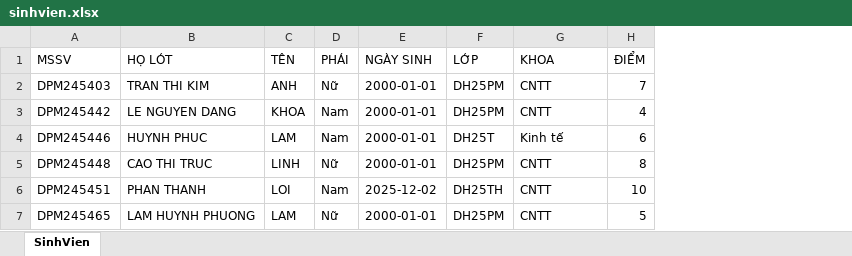
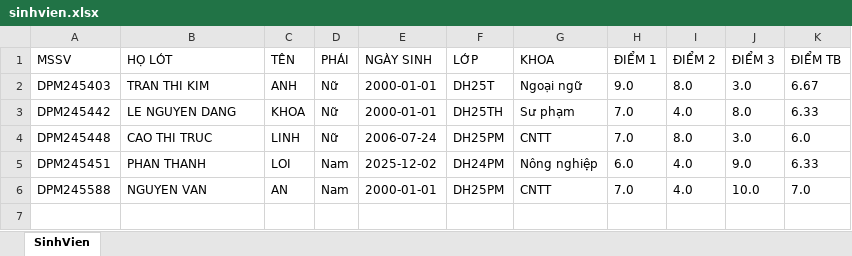
Before and after one commit to phloi183/DPM245451_PHAN_THANH_LOI_DH25PM_NHOM4_TO1_NOPDOAN_PYTHON, an Excel workbook: sinhvien.xlsx, sheet SinhVien, drawn as a sheet; values as stored, in another font and other column widths than the file's, no borders; removed rows and columns are numbered as before the commit, all else as after; the diff names each change by its address in the sheet, - before the commit and + after, or states it on an @@ line.

Commit message:
Refactor QLSV.PY to add multiple score entries and calculate average score; update sinhvien.xlsx

```diff
--- a/sinhvien.xlsx (sheet SinhVien)
+++ b/sinhvien.xlsx (sheet SinhVien)
-column H (ĐIỂM), rows 2-3: 7 | 4; rows 5-7: 8 | 10 | 5
+column H (ĐIỂM 1), rows 2-6: 9.0 | 7.0 | 7.0 | 6.0 | 7.0
+column I (ĐIỂM 2), rows 2-6: 8.0 | 4.0 | 8.0 | 4.0 | 4.0
+column J (ĐIỂM 3), rows 2-6: 3.0 | 8.0 | 3.0 | 9.0 | 10.0
+column K (ĐIỂM TB), rows 2-6: 6.67 | 6.33 | 6.0 | 6.33 | 7.0
-F2 (LỚP): DH25PM
+F2 (LỚP): DH25T
-G2 (KHOA): CNTT
+G2 (KHOA): Ngoại ngữ
-D3 (PHÁI): Nam
+D3 (PHÁI): Nữ
-F3 (LỚP): DH25PM
+F3 (LỚP): DH25TH
-G3 (KHOA): CNTT
+G3 (KHOA): Sư phạm
-row 4: DPM245446 | HUYNH PHUC | LAM | Nam | 2000-01-01 | DH25T | Kinh tế | 6
-E4 (NGÀY SINH): 2000-01-01
+E4 (NGÀY SINH): 2006-07-24
-F5 (LỚP): DH25TH
+F5 (LỚP): DH24PM
-G5 (KHOA): CNTT
+G5 (KHOA): Nông nghiệp
-A6 (MSSV): DPM245465
+A6 (MSSV): DPM245588
-B6 (HỌ LÓT): LAM HUYNH PHUONG
+B6 (HỌ LÓT): NGUYEN VAN
-C6 (TÊN): LAM
+C6 (TÊN): AN
-D6 (PHÁI): Nữ
+D6 (PHÁI): Nam
```
Also changed, not shown: 1 other file.
